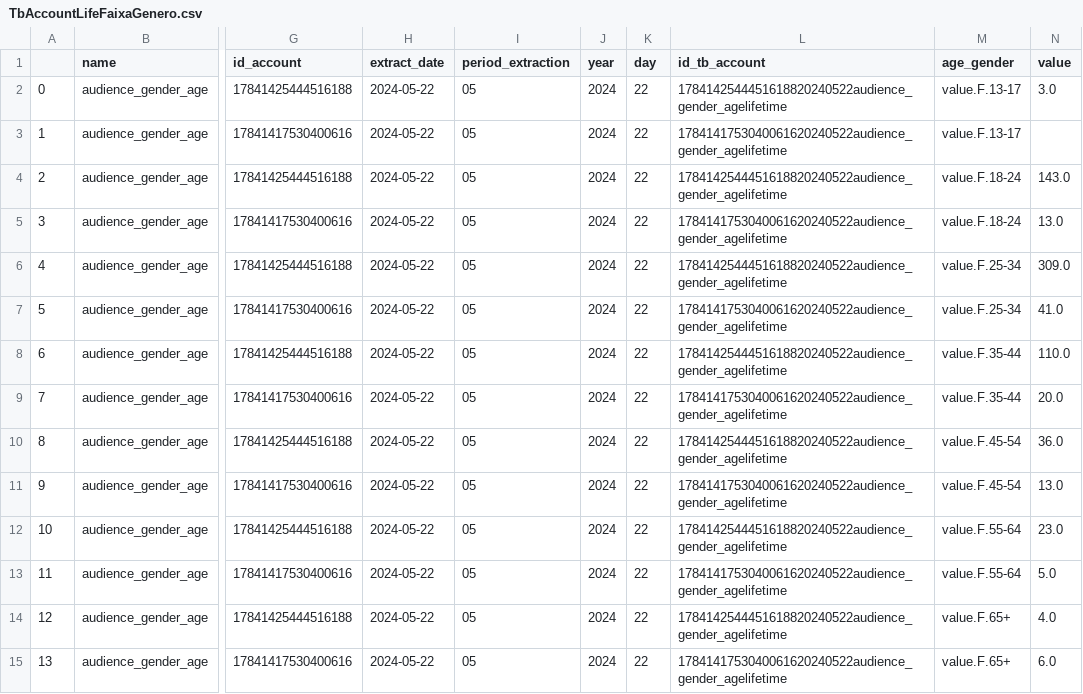
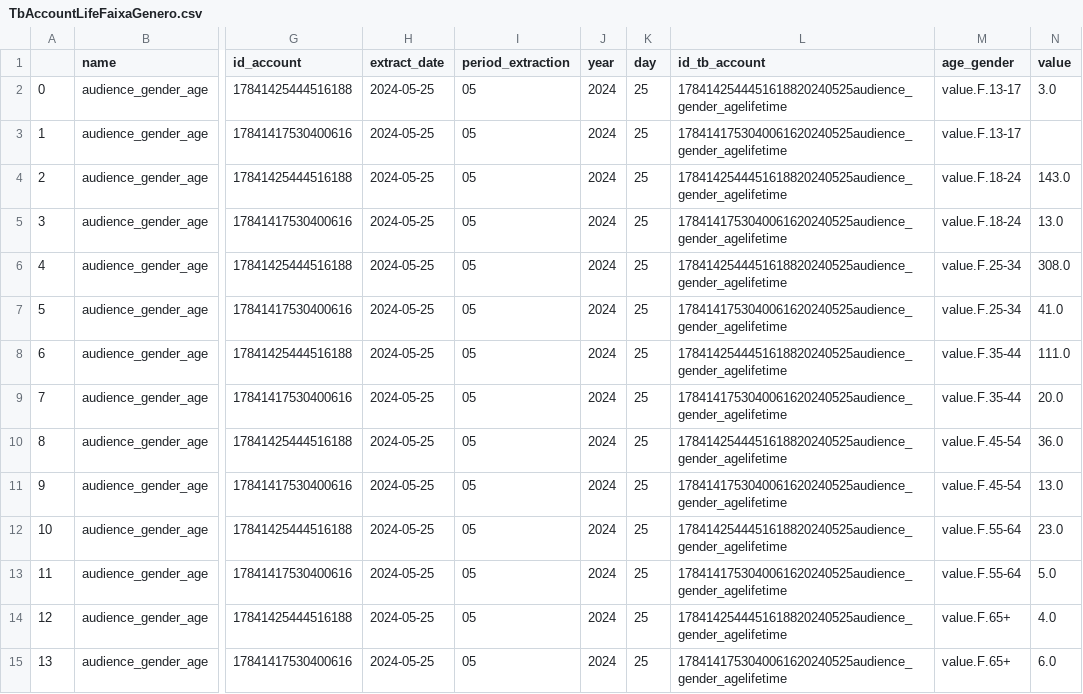
Before and after one commit to GabrielGalani/Analise_instagram, a CSV file: api/silver/TbAccountLifeFaixaGenero.csv, drawn as a sheet; only a part is shown, gaps mark what is left out; the diff covers the shown part only; the diff names each change by its address in the sheet, - before the commit and + after, or states it on an @@ line.

```diff
--- a/api/silver/TbAccountLifeFaixaGenero.csv
+++ b/api/silver/TbAccountLifeFaixaGenero.csv
-H2:H15 (extract_date): 2024-05-22
+H2:H15 (extract_date): 2024-05-25
-K2:K15 (day): 22
+K2:K15 (day): 25
-L2 (id_tb_account): 1784142544451618820240522audience_gender_agelifetime
+L2 (id_tb_account): 1784142544451618820240525audience_gender_agelifetime
-L3 (id_tb_account): 1784141753040061620240522audience_gender_agelifetime
+L3 (id_tb_account): 1784141753040061620240525audience_gender_agelifetime
-L4 (id_tb_account): 1784142544451618820240522audience_gender_agelifetime
+L4 (id_tb_account): 1784142544451618820240525audience_gender_agelifetime
-L5 (id_tb_account): 1784141753040061620240522audience_gender_agelifetime
+L5 (id_tb_account): 1784141753040061620240525audience_gender_agelifetime
-L6 (id_tb_account): 1784142544451618820240522audience_gender_agelifetime
+L6 (id_tb_account): 1784142544451618820240525audience_gender_agelifetime
-N6 (value): 309.0
+N6 (value): 308.0
-L7 (id_tb_account): 1784141753040061620240522audience_gender_agelifetime
+L7 (id_tb_account): 1784141753040061620240525audience_gender_agelifetime
-L8 (id_tb_account): 1784142544451618820240522audience_gender_agelifetime
+L8 (id_tb_account): 1784142544451618820240525audience_gender_agelifetime
-N8 (value): 110.0
+N8 (value): 111.0
-L9 (id_tb_account): 1784141753040061620240522audience_gender_agelifetime
+L9 (id_tb_account): 1784141753040061620240525audience_gender_agelifetime
-L10 (id_tb_account): 1784142544451618820240522audience_gender_agelifetime
+L10 (id_tb_account): 1784142544451618820240525audience_gender_agelifetime
-L11 (id_tb_account): 1784141753040061620240522audience_gender_agelifetime
+L11 (id_tb_account): 1784141753040061620240525audience_gender_agelifetime
-L12 (id_tb_account): 1784142544451618820240522audience_gender_agelifetime
+L12 (id_tb_account): 1784142544451618820240525audience_gender_agelifetime
-L13 (id_tb_account): 1784141753040061620240522audience_gender_agelifetime
+L13 (id_tb_account): 1784141753040061620240525audience_gender_agelifetime
-L14 (id_tb_account): 1784142544451618820240522audience_gender_agelifetime
+L14 (id_tb_account): 1784142544451618820240525audience_gender_agelifetime
-L15 (id_tb_account): 1784141753040061620240522audience_gender_agelifetime
+L15 (id_tb_account): 1784141753040061620240525audience_gender_agelifetime
```
Also changed, not shown: 79 edited cells elsewhere in this file, api/silver/TbAccontDayInsights.csv, api/silver/TbAccountLifeCidadeDosSeguidores.csv, 52 other files.
